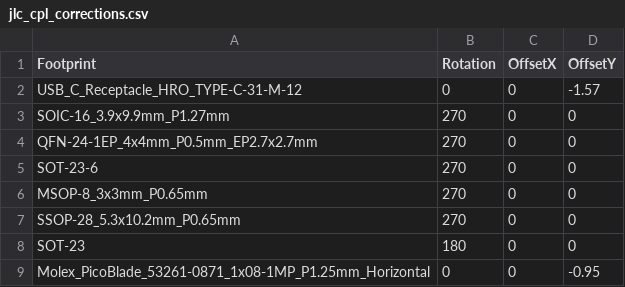
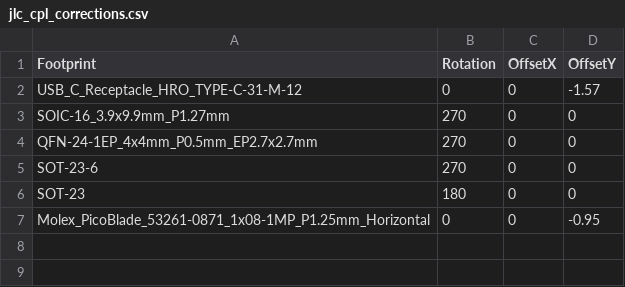
Before and after one commit to ippoan/vein-base, a CSV file: pcb/fp008_board/jlc_cpl_corrections.csv, drawn as a sheet.

```diff
--- a/pcb/fp008_board/jlc_cpl_corrections.csv
+++ b/pcb/fp008_board/jlc_cpl_corrections.csv
@@ -5,4 +5,2 @@ QFN-24-1EP_4x4mm_P0.5mm_EP2.7x2.7mm,270,0,0
 SOT-23-6,270,0,0
-MSOP-8_3x3mm_P0.65mm,270,0,0
-SSOP-28_5.3x10.2mm_P0.65mm,270,0,0
 SOT-23,180,0,0
```
Also changed, not shown: pcb/fp008_board/jlc_bom.csv, 5 other files.
